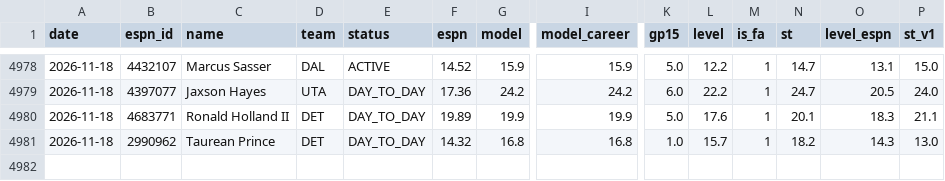
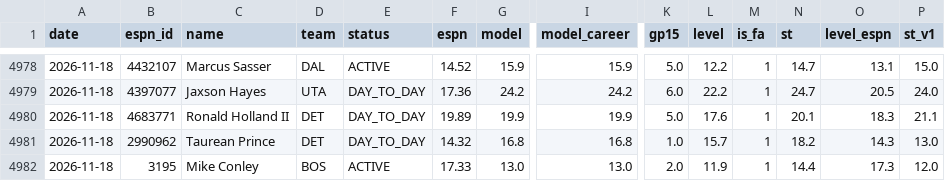
Before and after one commit to pitchafwa/delegation-hub, a CSV file: dashboard/projection_log.csv, drawn as a sheet; only a part is shown, gaps mark what is left out; rows hold the shown columns only; the diff names each change by its address in the sheet, - before the commit and + after, or states it on an @@ line.

```diff
--- a/dashboard/projection_log.csv
+++ b/dashboard/projection_log.csv
+row 4982: 2026-11-18 | 3195 | Mike Conley | BOS | ACTIVE | 17.33 | 13.0 | 13.0 | 2.0 | 11.9 | 1 | 14.4 | 17.3 | 12.0
```
Also changed, not shown: dashboard/vegas_log.csv, 17 other files.
